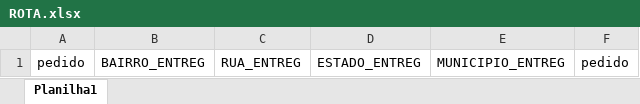
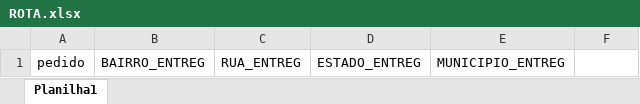
Before and after one commit to andreyedsonn-arch/Roteirizador, an Excel workbook: ROTA.xlsx, sheet Planilha1, drawn as a sheet; values as stored, in another font and other column widths than the file's, no borders; charts and pictures not drawn; the diff names each change by its address in the sheet, - before the commit and + after, or states it on an @@ line.

```diff
--- a/ROTA.xlsx (sheet Planilha1)
+++ b/ROTA.xlsx (sheet Planilha1)
-F1: pedido
+F1: (empty)
```
Also changed, not shown: 2 other files.
